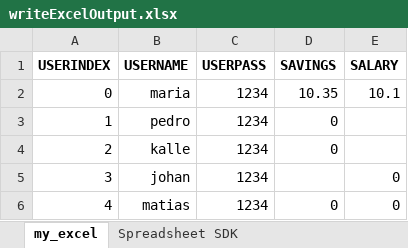
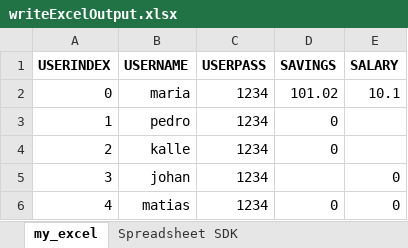
Before and after one commit to cecilia-coutinho/csharp-bank-project, an Excel workbook: BankProject/BankProject/writeExcelOutput.xlsx, sheet my_excel, drawn as a sheet; values as stored, in another font and other column widths than the file's, no borders; the diff names each change by its address in the sheet, - before the commit and + after, or states it on an @@ line.

```diff
--- a/BankProject/BankProject/writeExcelOutput.xlsx (sheet my_excel)
+++ b/BankProject/BankProject/writeExcelOutput.xlsx (sheet my_excel)
-D2 (SAVINGS): 10.35
+D2 (SAVINGS): 101.02
```
Also changed, not shown: 5 other files.
